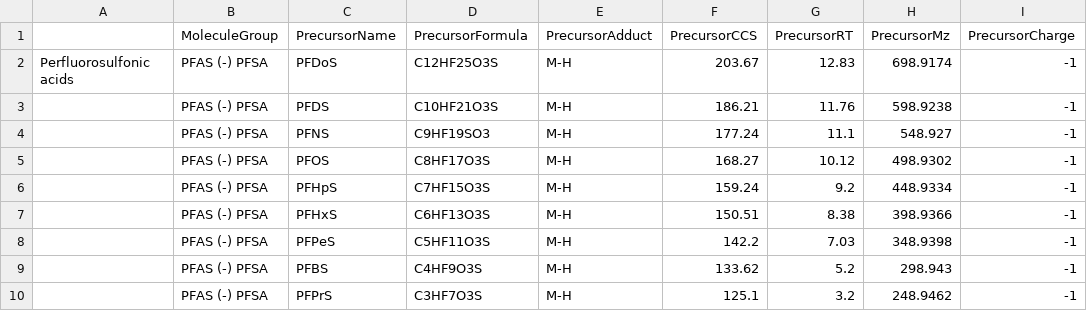
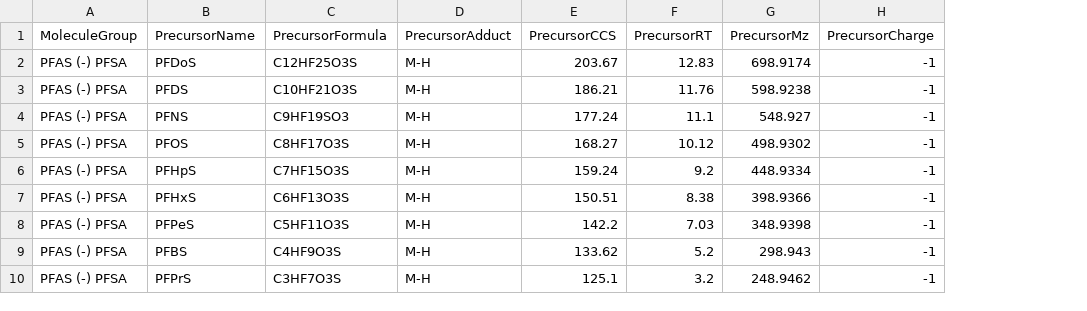
Before and after one commit to greg1d/PFAS-IMplementor-for-Mass-Spectrometry--PIMMS-, a CSV file: PIMMS v1.2/import folder/Baker_Group_RPLC_DTIMS_MS_PFAS_Library_Negative.csv, drawn as a sheet; only a part is shown; the diff names each change by its address in the sheet, - before the commit and + after, or states it on an @@ line.

Commit message:
working flexible level 2 library import

```diff
--- a/PIMMS v1.2/import folder/Baker_Group_RPLC_DTIMS_MS_PFAS_Library_Negative.csv
+++ b/PIMMS v1.2/import folder/Baker_Group_RPLC_DTIMS_MS_PFAS_Library_Negative.csv
-column A, row 2: Perfluorosulfonic acids
```
Also changed, not shown: PIMMS Validation work/PIMMS data/after_adduct_filter.csv, PIMMS Validation work/PIMMS data/after_neutral_loss_filter.csv, 14 other files.
